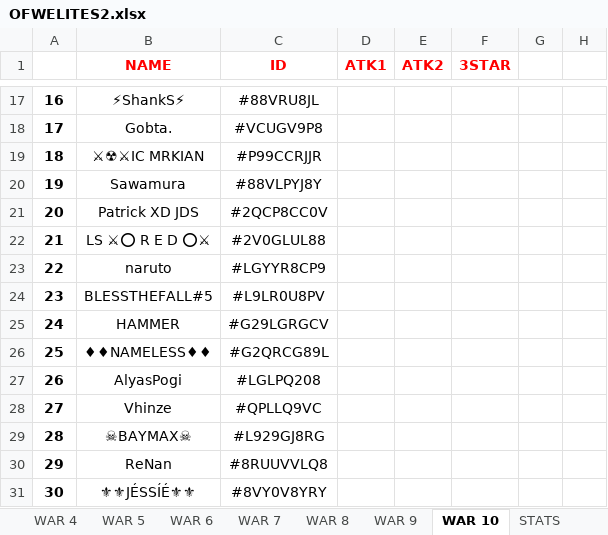
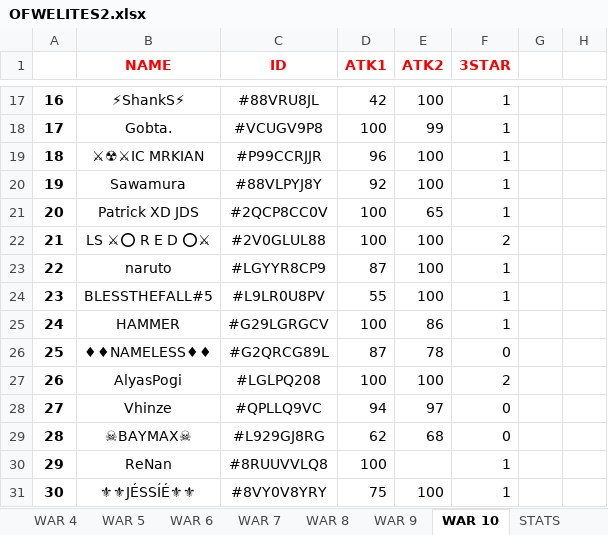
Before and after one commit to xDESTROYERGAMINGx/testing2, an Excel workbook: Cards/OFWELITES2.xlsx, sheet WAR 10, drawn as a sheet; only a part is shown, gaps mark what is left out; values as stored, in another font and other column widths than the file's, no borders; the diff covers the shown part only; the diff names each change by its address in the sheet, - before the commit and + after, or states it on an @@ line.

```diff
--- a/Cards/OFWELITES2.xlsx (sheet WAR 10)
+++ b/Cards/OFWELITES2.xlsx (sheet WAR 10)
-D17 (ATK1): (empty)
+D17 (ATK1): 42
-E17 (ATK2): (empty)
+E17 (ATK2): 100
-F17:F21 (3STAR): (empty)
+F17:F21 (3STAR): 1
-D18 (ATK1): (empty)
+D18 (ATK1): 100
-E18 (ATK2): (empty)
+E18 (ATK2): 99
-D19 (ATK1): (empty)
+D19 (ATK1): 96
-E19:E20 (ATK2): (empty)
+E19:E20 (ATK2): 100
-D20 (ATK1): (empty)
+D20 (ATK1): 92
-D21:D22 (ATK1): (empty)
+D21:D22 (ATK1): 100
-E21 (ATK2): (empty)
+E21 (ATK2): 65
-E22:E24 (ATK2): (empty)
+E22:E24 (ATK2): 100
-F22 (3STAR): (empty)
+F22 (3STAR): 2
-D23 (ATK1): (empty)
+D23 (ATK1): 87
-F23:F25 (3STAR): (empty)
+F23:F25 (3STAR): 1
-D24 (ATK1): (empty)
+D24 (ATK1): 55
-D25 (ATK1): (empty)
+D25 (ATK1): 100
-E25 (ATK2): (empty)
+E25 (ATK2): 86
-D26 (ATK1): (empty)
+D26 (ATK1): 87
-E26 (ATK2): (empty)
+E26 (ATK2): 78
-F26 (3STAR): (empty)
+F26 (3STAR): 0
-D27 (ATK1): (empty)
+D27 (ATK1): 100
-E27 (ATK2): (empty)
+E27 (ATK2): 100
-F27 (3STAR): (empty)
+F27 (3STAR): 2
-D28 (ATK1): (empty)
+D28 (ATK1): 94
-E28 (ATK2): (empty)
+E28 (ATK2): 97
-F28:F29 (3STAR): (empty)
+F28:F29 (3STAR): 0
-D29 (ATK1): (empty)
+D29 (ATK1): 62
-E29 (ATK2): (empty)
+E29 (ATK2): 68
-D30 (ATK1): (empty)
+D30 (ATK1): 100
-F30:F31 (3STAR): (empty)
+F30:F31 (3STAR): 1
-D31 (ATK1): (empty)
+D31 (ATK1): 75
-E31 (ATK2): (empty)
+E31 (ATK2): 100
```
Also changed, not shown: 99 edited cells elsewhere in this sheet, sheet STATS, 54 other files.
